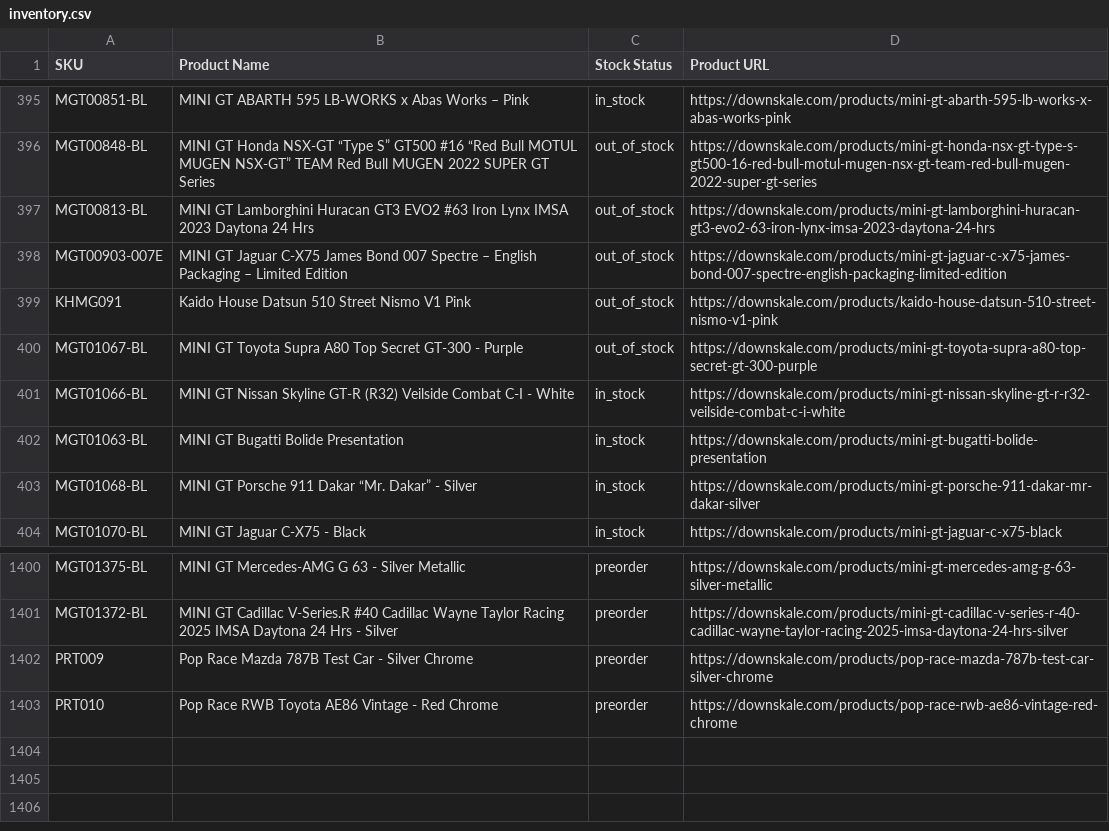
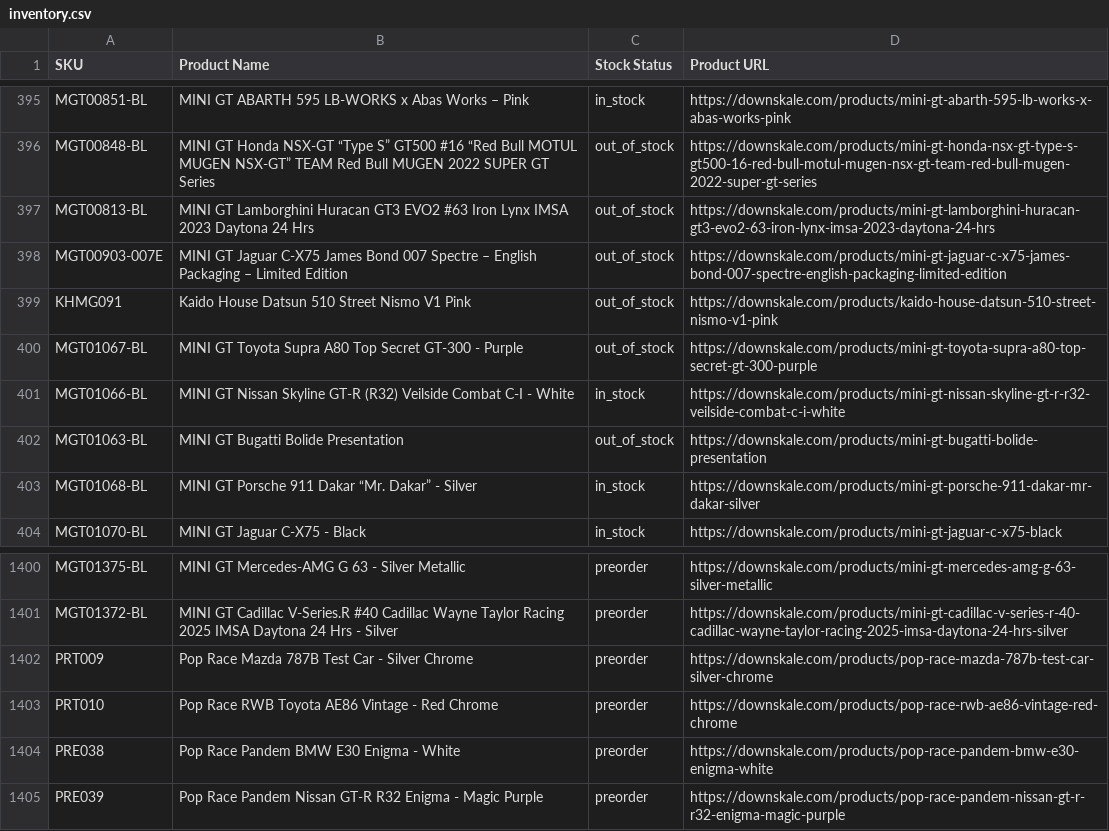
Before and after one commit to chrisboulas/downskale-inventory-feed-data, a CSV file: inventory.csv, drawn as a sheet; only a part is shown, gaps mark what is left out.

```diff
--- a/inventory.csv
+++ b/inventory.csv
@@ -401,3 +401,3 @@ MGT01067-BL,MINI GT Toyota Supra A80 Top Secret GT-300 - Purple,out_of_stock,htt
 MGT01066-BL,MINI GT Nissan Skyline GT-R (R32) Veilside Combat C-I - White,in_stock,https://downskale.com/products/mini-gt-nissan-skyline-gt-r-r32-veilside-combat-c-i-white
-MGT01063-BL,MINI GT Bugatti Bolide Presentation,in_stock,https://downskale.com/products/mini-gt-bugatti-bolide-presentation
+MGT01063-BL,MINI GT Bugatti Bolide Presentation,out_of_stock,https://downskale.com/products/mini-gt-bugatti-bolide-presentation
 MGT01068-BL,MINI GT Porsche 911 Dakar “Mr. Dakar” - Silver,in_stock,https://downskale.com/products/mini-gt-porsche-911-dakar-mr-dakar-silver
@@ -1403 +1403,3 @@ PRT009,Pop Race Mazda 787B Test Car - Silver Chrome,preorder,https://downskale.c
 PRT010,Pop Race RWB Toyota AE86 Vintage - Red Chrome,preorder,https://downskale.com/products/pop-race-rwb-ae86-vintage-red-chrome
+PRE038,Pop Race Pandem BMW E30 Enigma - White,preorder,https://downskale.com/products/pop-race-pandem-bmw-e30-enigma-white
+PRE039,Pop Race Pandem Nissan GT-R R32 Enigma - Magic Purple,preorder,https://downskale.com/products/pop-race-pandem-nissan-gt-r-r32-enigma-magic-purple
```
